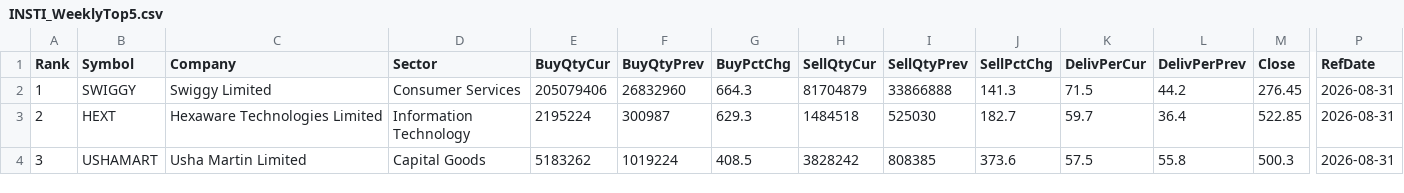
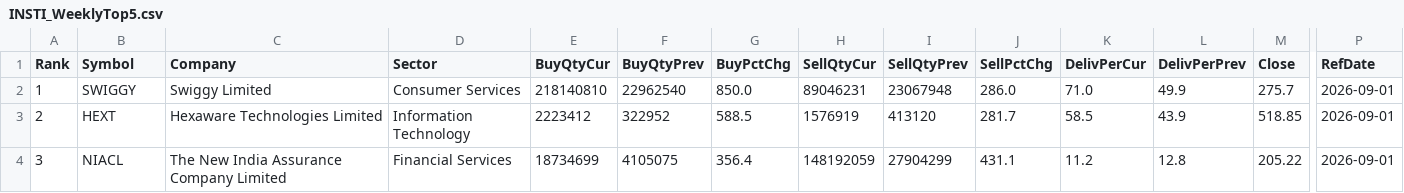
Before and after one commit to heartaltafhussain-lgtm/insti-tracker, a CSV file: INSTI_WeeklyTop5.csv, drawn as a sheet; only a part is shown, gaps mark what is left out; the diff covers the shown part only; the diff names each change by its address in the sheet, - before the commit and + after, or states it on an @@ line.

```diff
--- a/INSTI_WeeklyTop5.csv
+++ b/INSTI_WeeklyTop5.csv
-E2 (BuyQtyCur): 205079406
+E2 (BuyQtyCur): 218140810
-F2 (BuyQtyPrev): 26832960
+F2 (BuyQtyPrev): 22962540
-G2 (BuyPctChg): 664.3
+G2 (BuyPctChg): 850.0
-H2 (SellQtyCur): 81704879
+H2 (SellQtyCur): 89046231
-I2 (SellQtyPrev): 33866888
+I2 (SellQtyPrev): 23067948
-J2 (SellPctChg): 141.3
+J2 (SellPctChg): 286.0
-K2 (DelivPerCur): 71.5
+K2 (DelivPerCur): 71.0
-L2 (DelivPerPrev): 44.2
+L2 (DelivPerPrev): 49.9
-M2 (Close): 276.45
+M2 (Close): 275.7
-P2:P4 (RefDate): 2026-08-31
+P2:P4 (RefDate): 2026-09-01
-E3 (BuyQtyCur): 2195224
+E3 (BuyQtyCur): 2223412
-F3 (BuyQtyPrev): 300987
+F3 (BuyQtyPrev): 322952
-G3 (BuyPctChg): 629.3
+G3 (BuyPctChg): 588.5
-H3 (SellQtyCur): 1484518
+H3 (SellQtyCur): 1576919
-I3 (SellQtyPrev): 525030
+I3 (SellQtyPrev): 413120
-J3 (SellPctChg): 182.7
+J3 (SellPctChg): 281.7
-K3 (DelivPerCur): 59.7
+K3 (DelivPerCur): 58.5
-L3 (DelivPerPrev): 36.4
+L3 (DelivPerPrev): 43.9
-M3 (Close): 522.85
+M3 (Close): 518.85
-B4 (Symbol): USHAMART
+B4 (Symbol): NIACL
-C4 (Company): Usha Martin Limited
+C4 (Company): The New India Assurance Company Limited
-D4 (Sector): Capital Goods
+D4 (Sector): Financial Services
-E4 (BuyQtyCur): 5183262
+E4 (BuyQtyCur): 18734699
-F4 (BuyQtyPrev): 1019224
+F4 (BuyQtyPrev): 4105075
-G4 (BuyPctChg): 408.5
+G4 (BuyPctChg): 356.4
-H4 (SellQtyCur): 3828242
+H4 (SellQtyCur): 148192059
-I4 (SellQtyPrev): 808385
+I4 (SellQtyPrev): 27904299
-J4 (SellPctChg): 373.6
+J4 (SellPctChg): 431.1
-K4 (DelivPerCur): 57.5
+K4 (DelivPerCur): 11.2
-L4 (DelivPerPrev): 55.8
+L4 (DelivPerPrev): 12.8
-M4 (Close): 500.3
+M4 (Close): 205.22
```
Also changed, not shown: 23 edited cells elsewhere in this file, INSTI_Deals.csv, INSTI_FortnightlyTop5.csv, 5 other files.
